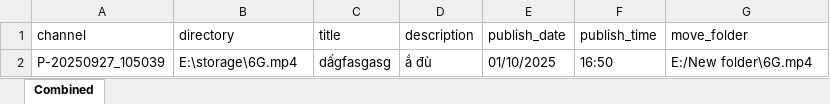
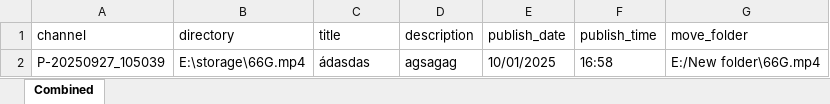
Before and after one commit to megumin123578/upload-short-with-gpm-handle-excel-file, an Excel workbook: upload_data.xlsx, sheet Combined, drawn as a sheet; values as stored, in another font and other column widths than the file's, no borders; the diff names each change by its address in the sheet, - before the commit and + after, or states it on an @@ line.

```diff
--- a/upload_data.xlsx (sheet Combined)
+++ b/upload_data.xlsx (sheet Combined)
-B2 (directory): E:\storage\6G.mp4
+B2 (directory): E:\storage\66G.mp4
-C2 (title): dấgfasgasg
+C2 (title): ádasdas
-D2 (description): ắ đù
+D2 (description): agsagag
-E2 (publish_date): 01/10/2025
+E2 (publish_date): 10/01/2025
-F2 (publish_time): 16:50
+F2 (publish_time): 16:58
-G2 (move_folder): E:/New folder\6G.mp4
+G2 (move_folder): E:/New folder\66G.mp4
```
Also changed, not shown: upload/group1.xlsx, upload/group2.xlsx, 3 other files.
